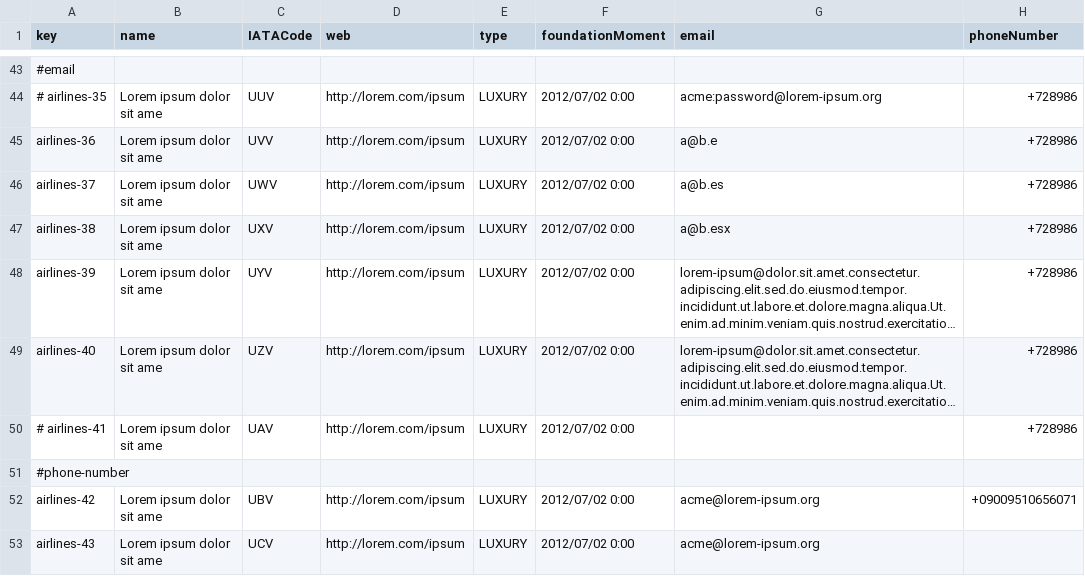
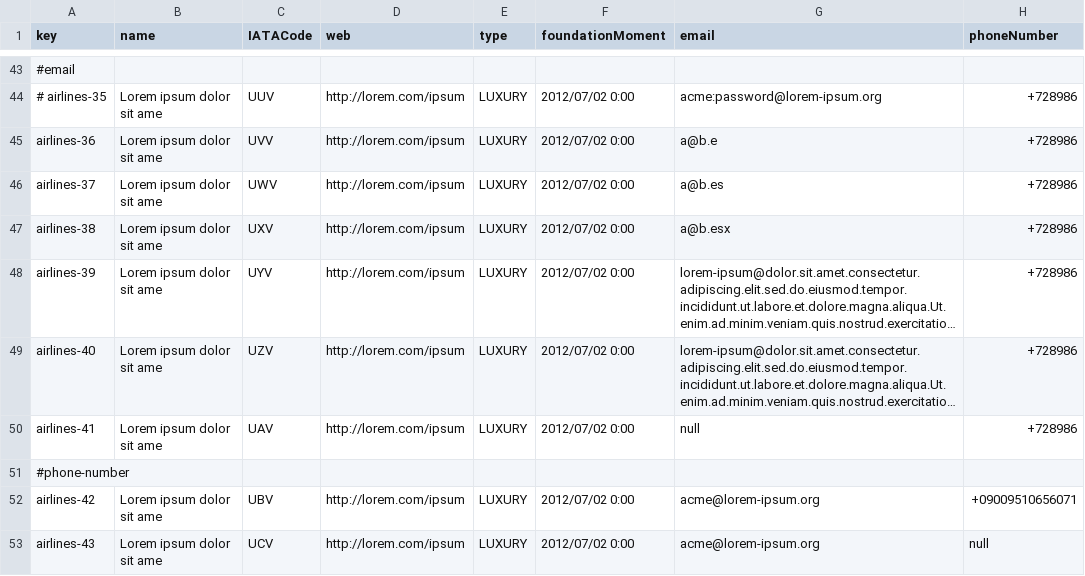
Before and after one commit to DP2-C1-063/Acme-ANS-D04, a CSV file: src/main/resources/WEB-INF/data/sample/airlines.csv, drawn as a sheet; only a part is shown, gaps mark what is left out; long unchanged cells end in …; the diff names each change by its address in the sheet, - before the commit and + after, or states it on an @@ line.

```diff
--- a/src/main/resources/WEB-INF/data/sample/airlines.csv
+++ b/src/main/resources/WEB-INF/data/sample/airlines.csv
-A50 (key): # airlines-41
+A50 (key): airlines-41
-G50 (email): (empty)
+G50 (email): null
-H53 (phoneNumber): (empty)
+H53 (phoneNumber): null
```
Also changed, not shown: src/main/resources/WEB-INF/data/sample/flight-assignment.csv, src/main/resources/WEB-INF/data/sample/flight-crew-members.csv, 5 other files.
